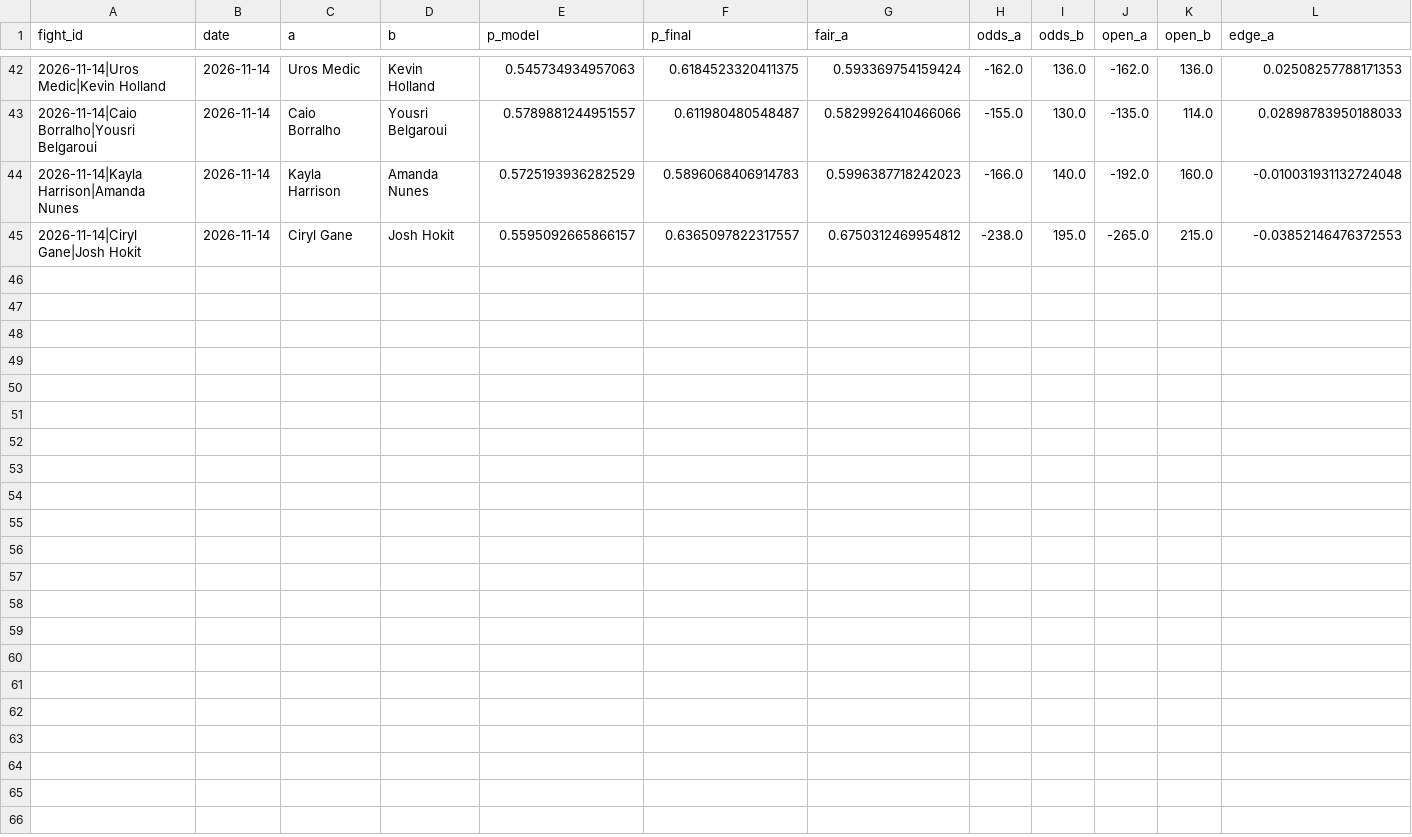
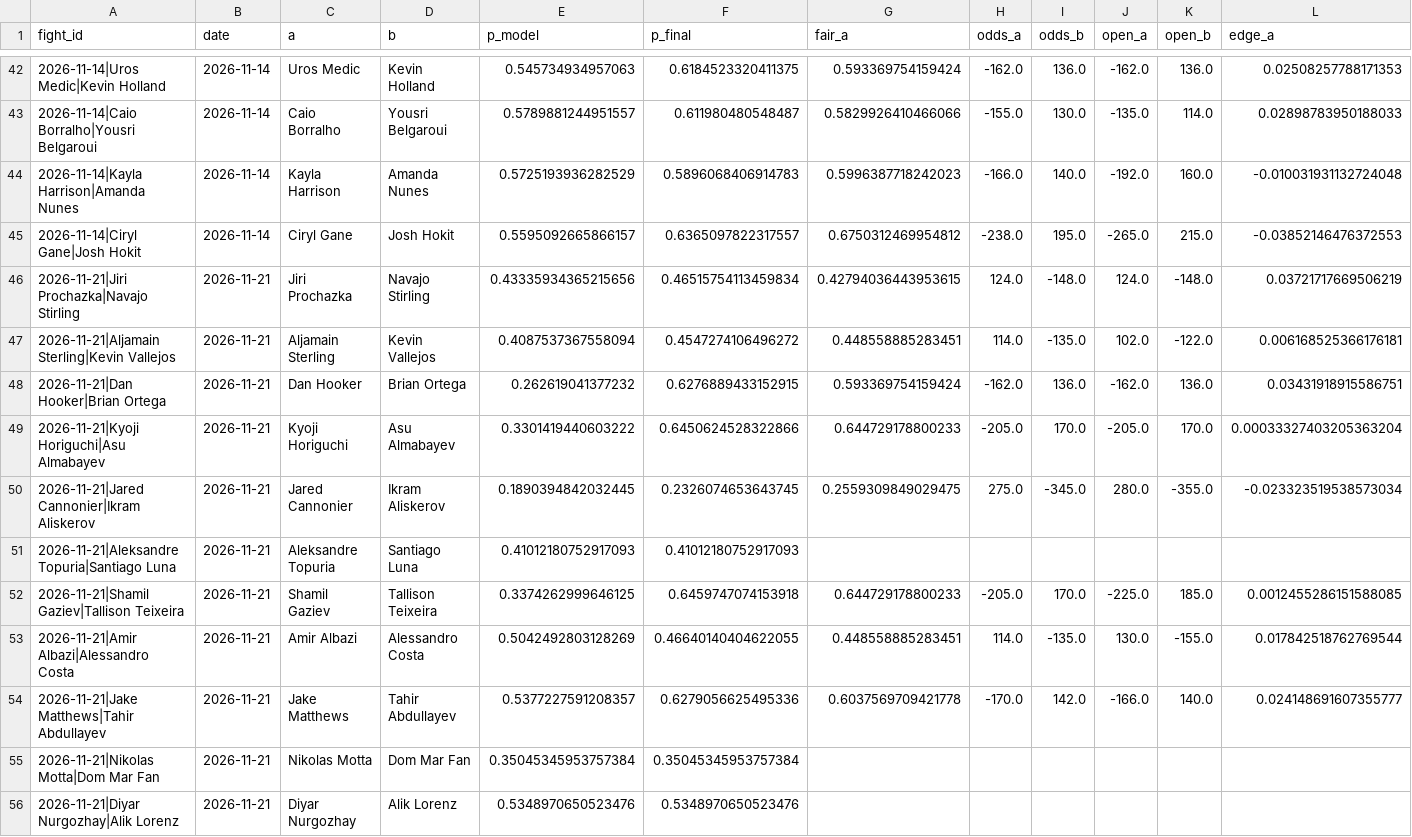
Before and after one commit to Jono-bit-trade/jonos-ufc-picks, a CSV file: data/pick_log.csv, drawn as a sheet; only a part is shown, gaps mark what is left out; rows hold the shown columns only; the diff names each change by its address in the sheet, - before the commit and + after, or states it on an @@ line.

```diff
--- a/data/pick_log.csv
+++ b/data/pick_log.csv
+row 46: 2026-11-21|Jiri Prochazka|Navajo Stirling | 2026-11-21 | Jiri Prochazka | Navajo Stirling | 0.43335934365215656 | 0.46515754113459834 | 0.42794036443953615 | 124.0 | -148.0 | 124.0 | -148.0 | 0.03721717669506219
+row 47: 2026-11-21|Aljamain Sterling|Kevin Vallejos | 2026-11-21 | Aljamain Sterling | Kevin Vallejos | 0.4087537367558094 | 0.4547274106496272 | 0.448558885283451 | 114.0 | -135.0 | 102.0 | -122.0 | 0.006168525366176181
+row 48: 2026-11-21|Dan Hooker|Brian Ortega | 2026-11-21 | Dan Hooker | Brian Ortega | 0.262619041377232 | 0.6276889433152915 | 0.593369754159424 | -162.0 | 136.0 | -162.0 | 136.0 | 0.03431918915586751
+row 49: 2026-11-21|Kyoji Horiguchi|Asu Almabayev | 2026-11-21 | Kyoji Horiguchi | Asu Almabayev | 0.3301419440603222 | 0.6450624528322866 | 0.644729178800233 | -205.0 | 170.0 | -205.0 | 170.0 | 0.00033327403205363204
+row 50: 2026-11-21|Jared Cannonier|Ikram Aliskerov | 2026-11-21 | Jared Cannonier | Ikram Aliskerov | 0.1890394842032445 | 0.2326074653643745 | 0.2559309849029475 | 275.0 | -345.0 | 280.0 | -355.0 | -0.023323519538573034
+row 51: 2026-11-21|Aleksandre Topuria|Santiago Luna | 2026-11-21 | Aleksandre Topuria | Santiago Luna | 0.41012180752917093 | 0.41012180752917093
+row 52: 2026-11-21|Shamil Gaziev|Tallison Teixeira | 2026-11-21 | Shamil Gaziev | Tallison Teixeira | 0.3374262999646125 | 0.6459747074153918 | 0.644729178800233 | -205.0 | 170.0 | -225.0 | 185.0 | 0.0012455286151588085
+row 53: 2026-11-21|Amir Albazi|Alessandro Costa | 2026-11-21 | Amir Albazi | Alessandro Costa | 0.5042492803128269 | 0.46640140404622055 | 0.448558885283451 | 114.0 | -135.0 | 130.0 | -155.0 | 0.017842518762769544
+row 54: 2026-11-21|Jake Matthews|Tahir Abdullayev | 2026-11-21 | Jake Matthews | Tahir Abdullayev | 0.5377227591208357 | 0.6279056625495336 | 0.6037569709421778 | -170.0 | 142.0 | -166.0 | 140.0 | 0.024148691607355777
+row 55: 2026-11-21|Nikolas Motta|Dom Mar Fan | 2026-11-21 | Nikolas Motta | Dom Mar Fan | 0.35045345953757384 | 0.35045345953757384
+row 56: 2026-11-21|Diyar Nurgozhay|Alik Lorenz | 2026-11-21 | Diyar Nurgozhay | Alik Lorenz | 0.5348970650523476 | 0.5348970650523476
```
Also changed, not shown: data/espn_card.csv, data/espn_results.csv, 21 other files.
